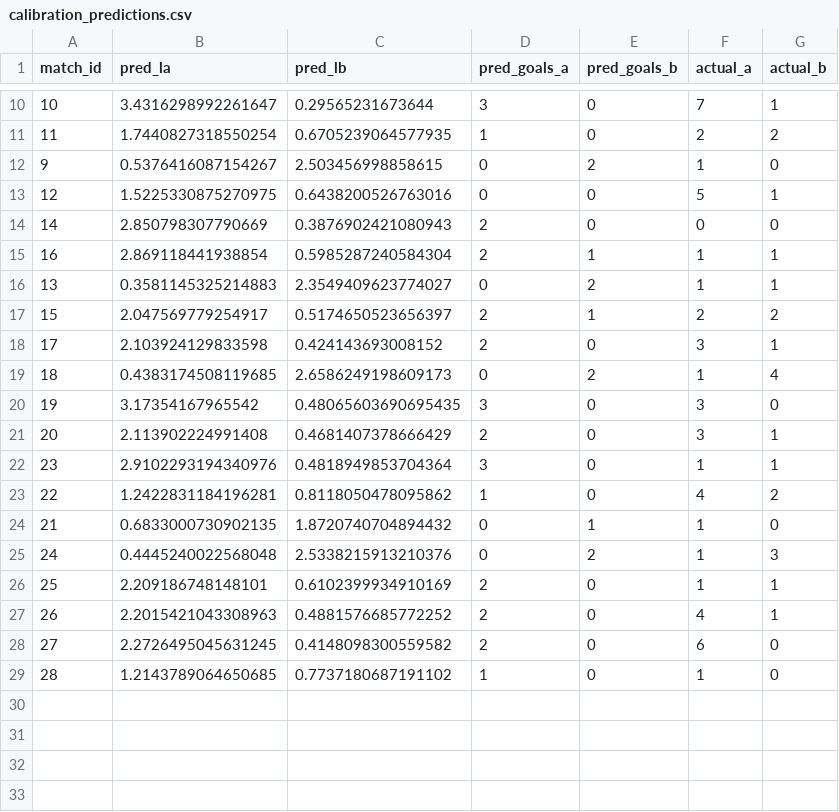
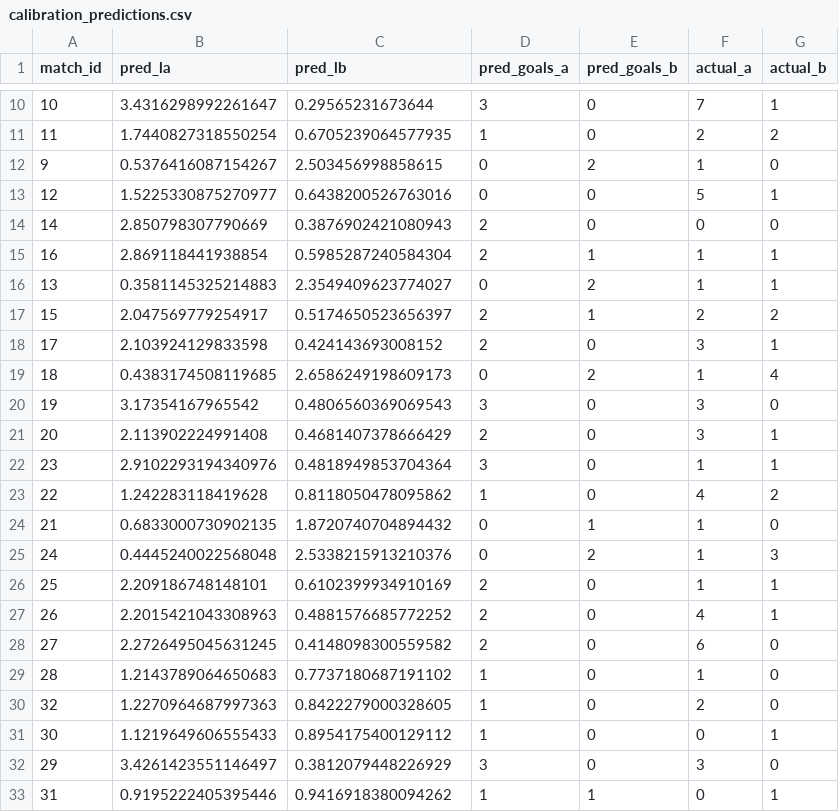
Before and after one commit to roeeseri/World_cup_predictor, a CSV file: data/raw/world_cup_updates/calibration_predictions.csv, drawn as a sheet; only a part is shown, gaps mark what is left out.

```diff
--- a/data/raw/world_cup_updates/calibration_predictions.csv
+++ b/data/raw/world_cup_updates/calibration_predictions.csv
@@ -12,3 +12,3 @@ match_id,pred_la,pred_lb,pred_goals_a,pred_goals_b,actual_a,actual_b
 9,0.5376416087154267,2.503456998858615,0,2,1,0
-12,1.5225330875270975,0.6438200526763016,0,0,5,1
+12,1.5225330875270977,0.6438200526763016,0,0,5,1
 14,2.850798307790669,0.3876902421080943,2,0,0,0
@@ -19,6 +19,6 @@ match_id,pred_la,pred_lb,pred_goals_a,pred_goals_b,actual_a,actual_b
 18,0.4383174508119685,2.6586249198609173,0,2,1,4
-19,3.17354167965542,0.48065603690695435,3,0,3,0
+19,3.17354167965542,0.4806560369069543,3,0,3,0
 20,2.113902224991408,0.4681407378666429,2,0,3,1
 23,2.9102293194340976,0.4818949853704364,3,0,1,1
-22,1.2422831184196281,0.8118050478095862,1,0,4,2
+22,1.242283118419628,0.8118050478095862,1,0,4,2
 21,0.6833000730902135,1.8720740704894432,0,1,1,0
@@ -28,2 +28,6 @@ match_id,pred_la,pred_lb,pred_goals_a,pred_goals_b,actual_a,actual_b
 27,2.2726495045631245,0.4148098300559582,2,0,6,0
-28,1.2143789064650685,0.7737180687191102,1,0,1,0
+28,1.2143789064650683,0.7737180687191102,1,0,1,0
+32,1.2270964687997363,0.8422279000328605,1,0,2,0
+30,1.1219649606555433,0.8954175400129112,1,0,0,1
+29,3.4261423551146497,0.3812079448226929,3,0,3,0
+31,0.9195222405395446,0.9416918380094262,1,1,0,1
```
Also changed, not shown: data/raw/world_cup_updates/all_world_cup_2026_updates.csv, data/raw/world_cup_updates/model_accuracy_v4.csv, 2 other files.
